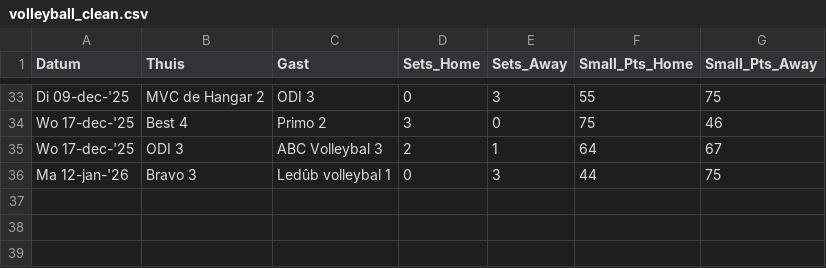
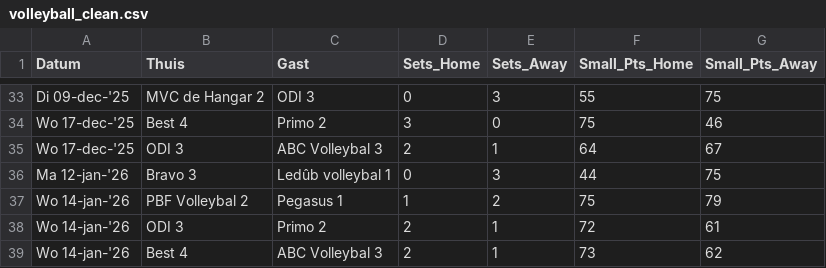
Before and after one commit to Adamkin/volleyball-analytics, a CSV file: data/volleyball_clean.csv, drawn as a sheet; only a part is shown, gaps mark what is left out.

```diff
--- a/data/volleyball_clean.csv
+++ b/data/volleyball_clean.csv
@@ -36 +36,4 @@ Wo 17-dec-'25,ODI 3,ABC Volleybal 3,2,1,64,67
 Ma 12-jan-'26,Bravo 3,Ledûb volleybal 1,0,3,44,75
+Wo 14-jan-'26,PBF Volleybal 2,Pegasus 1,1,2,75,79
+Wo 14-jan-'26,ODI 3,Primo 2,2,1,72,61
+Wo 14-jan-'26,Best 4,ABC Volleybal 3,2,1,73,62
```
Also changed, not shown: data/league_standings.csv, data/volleyball_raw.csv.
